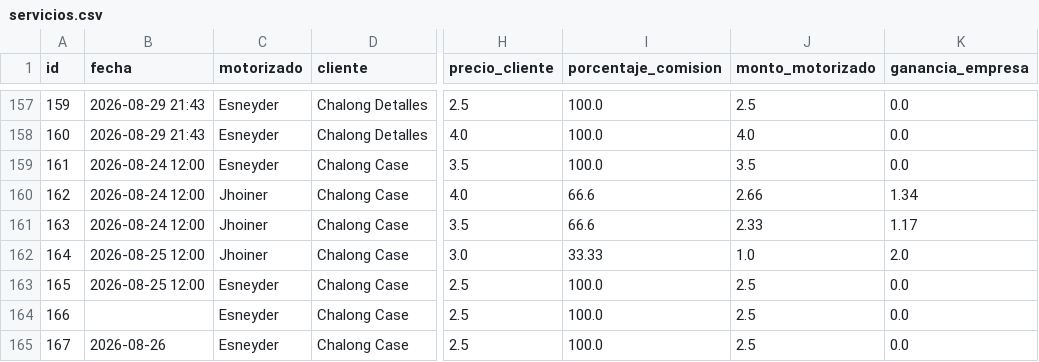
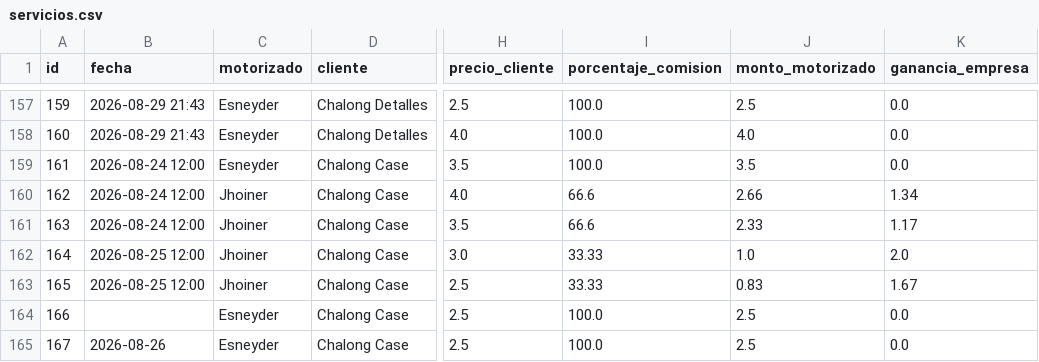
Before and after one commit to motovueltas-maker/Motovueltas-v2, a CSV file: servicios.csv, drawn as a sheet; only a part is shown, gaps mark what is left out; the diff names each change by its address in the sheet, - before the commit and + after, or states it on an @@ line.

Commit message:
Edicion de fecha real y datos de vueltas

```diff
--- a/servicios.csv
+++ b/servicios.csv
-C163 (motorizado): Esneyder
+C163 (motorizado): Jhoiner
-I163 (porcentaje_comision): 100.0
+I163 (porcentaje_comision): 33.33
-J163 (monto_motorizado): 2.5
+J163 (monto_motorizado): 0.83
-K163 (ganancia_empresa): 0.0
+K163 (ganancia_empresa): 1.67
```
